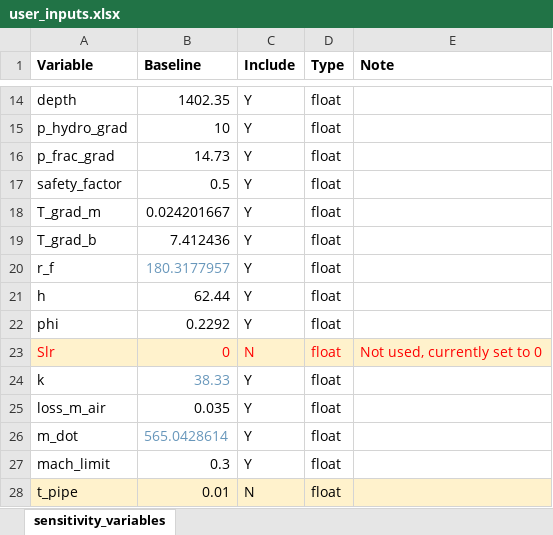
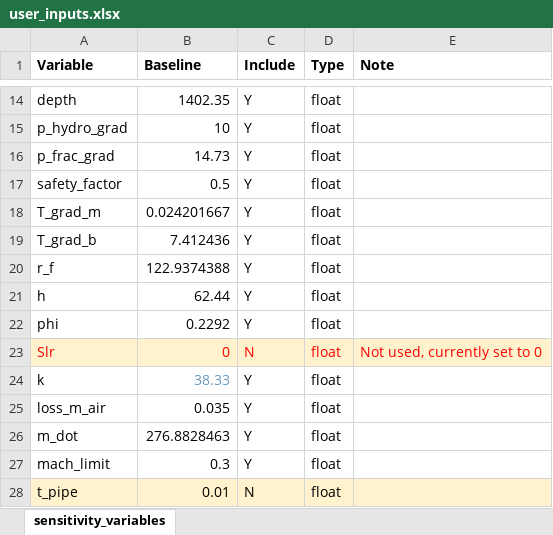
Before and after one commit to EnergyModels/caes, an Excel workbook: projects/mid_atlantic/sensitivity/user_inputs.xlsx, sheet sensitivity_variables, drawn as a sheet; only a part is shown, gaps mark what is left out; values as stored, in another font and other column widths than the file's, no borders; the diff names each change by its address in the sheet, - before the commit and + after, or states it on an @@ line.

Commit message:
updated mid-Atlantic study

```diff
--- a/projects/mid_atlantic/sensitivity/user_inputs.xlsx (sheet sensitivity_variables)
+++ b/projects/mid_atlantic/sensitivity/user_inputs.xlsx (sheet sensitivity_variables)
-B20 (Baseline): 180.3177957
+B20 (Baseline): 122.9374388
-B20 text colour: #6897BB
+B20 text colour: black
-B26 (Baseline): 565.0428614
+B26 (Baseline): 276.8828463
-B26 text colour: #6897BB
+B26 text colour: black
```
Also changed, not shown: 9 other files.
